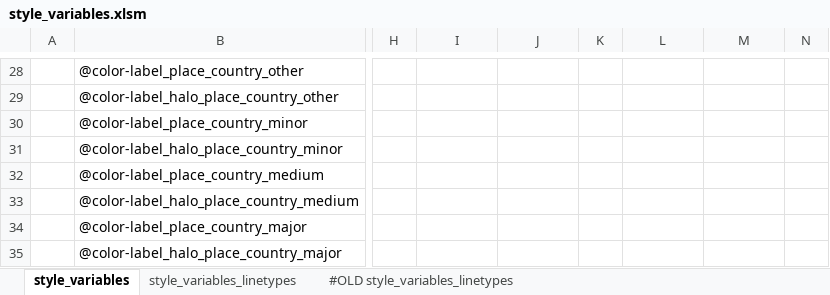
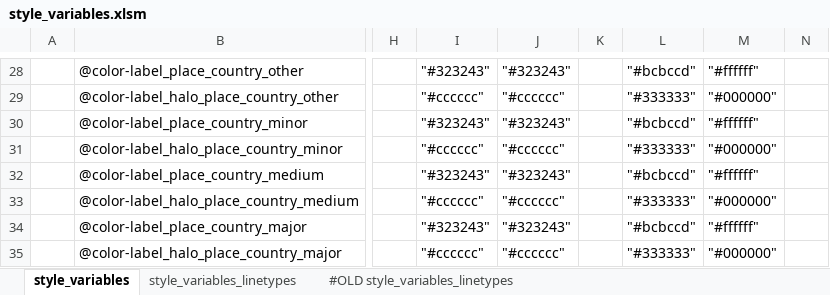
Before and after one commit to MaRaSu/mtb-trailmap, an Excel workbook: style_variables.xlsm, sheet style_variables, drawn as a sheet; only a part is shown, gaps mark what is left out; values as stored, in another font and other column widths than the file's, no cell formats; the diff covers the shown part only; the diff names each change by its address in the sheet, - before the commit and + after, or states it on an @@ line.

```diff
--- a/style_variables.xlsm (sheet style_variables)
+++ b/style_variables.xlsm (sheet style_variables)
-I28: (empty)
+I28: "#323243"
-J28: (empty)
+J28: "#323243"
-L28: (empty)
+L28: "#bcbccd"
-M28: (empty)
+M28: "#ffffff"
-I29: (empty)
+I29: "#cccccc"
-J29: (empty)
+J29: "#cccccc"
-L29: (empty)
+L29: "#333333"
-M29: (empty)
+M29: "#000000"
-I30: (empty)
+I30: "#323243"
-J30: (empty)
+J30: "#323243"
-L30: (empty)
+L30: "#bcbccd"
-M30: (empty)
+M30: "#ffffff"
-I31: (empty)
+I31: "#cccccc"
-J31: (empty)
+J31: "#cccccc"
-L31: (empty)
+L31: "#333333"
-M31: (empty)
+M31: "#000000"
-I32: (empty)
+I32: "#323243"
-J32: (empty)
+J32: "#323243"
-L32: (empty)
+L32: "#bcbccd"
-M32: (empty)
+M32: "#ffffff"
-I33: (empty)
+I33: "#cccccc"
-J33: (empty)
+J33: "#cccccc"
-L33: (empty)
+L33: "#333333"
-M33: (empty)
+M33: "#000000"
-I34: (empty)
+I34: "#323243"
-J34: (empty)
+J34: "#323243"
-L34: (empty)
+L34: "#bcbccd"
-M34: (empty)
+M34: "#ffffff"
-I35: (empty)
+I35: "#cccccc"
-J35: (empty)
+J35: "#cccccc"
-L35: (empty)
+L35: "#333333"
-M35: (empty)
+M35: "#000000"
```
Also changed, not shown: 184 edited cells elsewhere in this sheet, cell formats, 2 other files.
